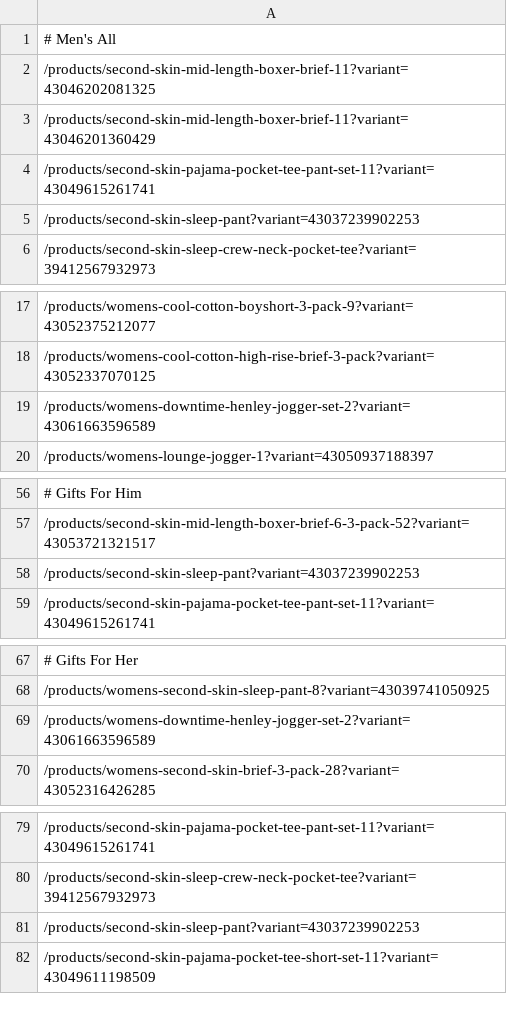
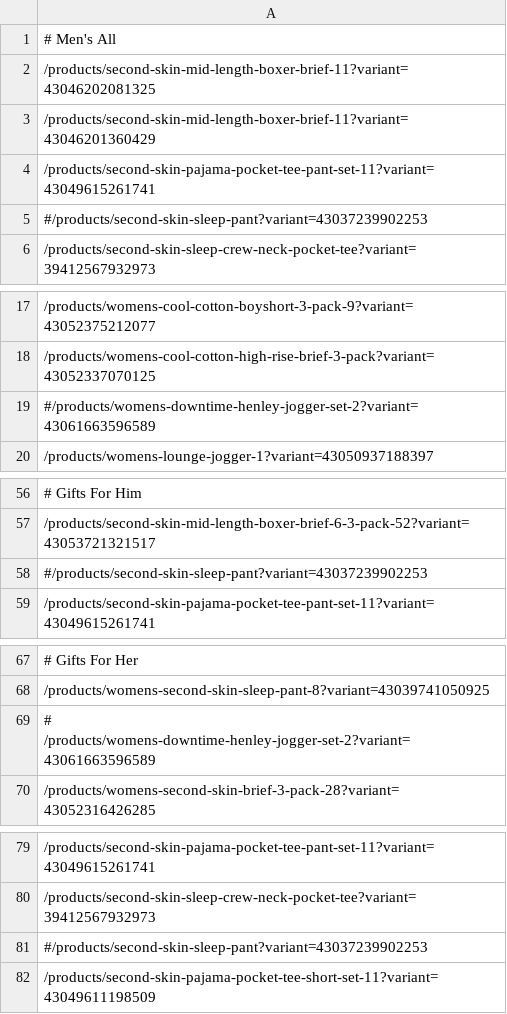
Before and after one commit to UblisJacob/TommyJohn-Automation-Backup, a CSV file: src/main/resources/PDP.csv, drawn as a sheet; only a part is shown, gaps mark what is left out; the diff covers the shown part only.

```diff
--- a/src/main/resources/PDP.csv
+++ b/src/main/resources/PDP.csv
@@ -4,3 +4,3 @@
 /products/second-skin-pajama-pocket-tee-pant-set-11?variant=43049615261741
-/products/second-skin-sleep-pant?variant=43037239902253
+#/products/second-skin-sleep-pant?variant=43037239902253
 /products/second-skin-sleep-crew-neck-pocket-tee?variant=39412567932973
@@ -18,3 +18,3 @@
 /products/womens-cool-cotton-high-rise-brief-3-pack?variant=43052337070125
-/products/womens-downtime-henley-jogger-set-2?variant=43061663596589
+#/products/womens-downtime-henley-jogger-set-2?variant=43061663596589
 /products/womens-lounge-jogger-1?variant=43050937188397
@@ -57,3 +57,3 @@
 /products/second-skin-mid-length-boxer-brief-6-3-pack-52?variant=43053721321517
-/products/second-skin-sleep-pant?variant=43037239902253
+#/products/second-skin-sleep-pant?variant=43037239902253
 /products/second-skin-pajama-pocket-tee-pant-set-11?variant=43049615261741
@@ -68,3 +68,3 @@
 /products/womens-second-skin-sleep-pant-8?variant=43039741050925
-/products/womens-downtime-henley-jogger-set-2?variant=43061663596589
+# /products/womens-downtime-henley-jogger-set-2?variant=43061663596589
 /products/womens-second-skin-brief-3-pack-28?variant=43052316426285
@@ -80,3 +80,3 @@
 /products/second-skin-sleep-crew-neck-pocket-tee?variant=39412567932973
-/products/second-skin-sleep-pant?variant=43037239902253
+#/products/second-skin-sleep-pant?variant=43037239902253
 /products/second-skin-pajama-pocket-tee-short-set-11?variant=43049611198509
```
Also changed, not shown: 2 edited cells elsewhere in this file, 13 other files.
